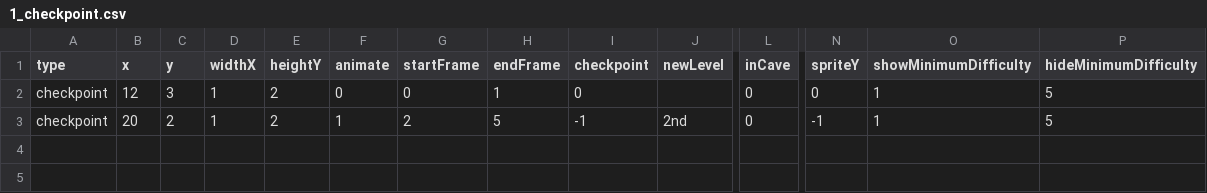
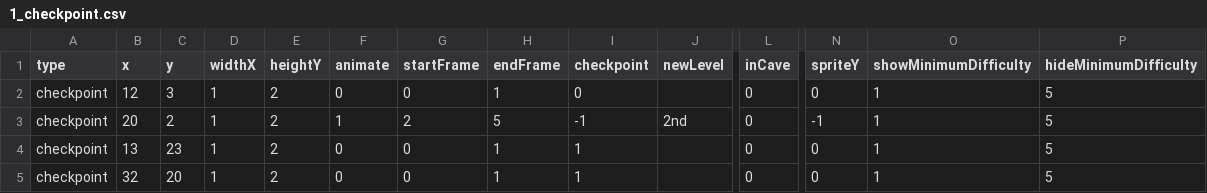
Before and after one commit to venoirEnterprises/followMe, a CSV file: followMe/mDB files/1_checkpoint.csv, drawn as a sheet; only a part is shown, gaps mark what is left out; rows hold the shown columns only; the diff names each change by its address in the sheet, - before the commit and + after, or states it on an @@ line.

Commit message:
enforcing _id is just the 'physical' ID for the game, checkpoints currently failing

```diff
--- a/followMe/mDB files/1_checkpoint.csv
+++ b/followMe/mDB files/1_checkpoint.csv
+row 4: checkpoint | 13 | 23 | 1 | 2 | 0 | 0 | 1 | 1 |  | 0 | 0 | 1 | 5
+row 5: checkpoint | 32 | 20 | 1 | 2 | 0 | 0 | 1 | 1 |  | 0 | 0 | 1 | 5
```
Also changed, not shown: 2 other files.
